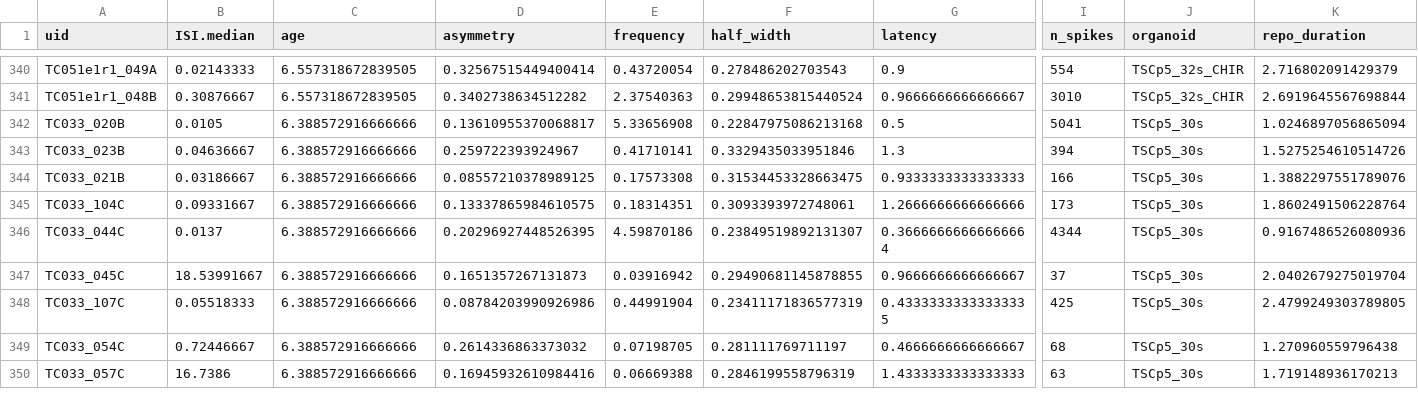
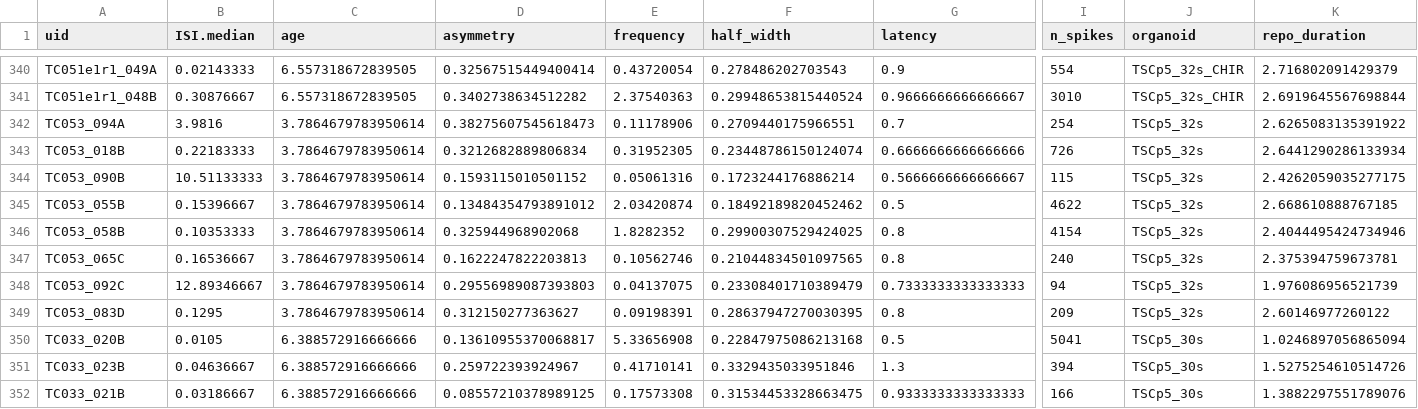
Before and after one commit to JoseGuzman/minibrain, a CSV file: DataSets/spikes.csv, drawn as a sheet; only a part is shown, gaps mark what is left out; the shorter side is filled out with more unchanged rows; rows hold the shown columns only; the diff names each change by its address in the sheet, - before the commit and + after, or states it on an @@ line.

```diff
--- a/DataSets/spikes.csv
+++ b/DataSets/spikes.csv
+row 342: TC053_094A | 3.9816 | 3.7864679783950614 | 0.38275607545618473 | 0.11178906 | 0.2709440175966551 | 0.7 | 254 | TSCp5_32s | 2.6265083135391922
+row 343: TC053_018B | 0.22183333 | 3.7864679783950614 | 0.3212682889806834 | 0.31952305 | 0.23448786150124074 | 0.6666666666666666 | 726 | TSCp5_32s | 2.6441290286133934
+row 344: TC053_090B | 10.51133333 | 3.7864679783950614 | 0.1593115010501152 | 0.05061316 | 0.1723244176886214 | 0.5666666666666667 | 115 | TSCp5_32s | 2.4262059035277175
+row 345: TC053_055B | 0.15396667 | 3.7864679783950614 | 0.13484354793891012 | 2.03420874 | 0.18492189820452462 | 0.5 | 4622 | TSCp5_32s | 2.668610888767185
+row 346: TC053_058B | 0.10353333 | 3.7864679783950614 | 0.325944968902068 | 1.8282352 | 0.29900307529424025 | 0.8 | 4154 | TSCp5_32s | 2.4044495424734946
+row 347: TC053_065C | 0.16536667 | 3.7864679783950614 | 0.1622247822203813 | 0.10562746 | 0.21044834501097565 | 0.8 | 240 | TSCp5_32s | 2.375394759673781
+row 348: TC053_092C | 12.89346667 | 3.7864679783950614 | 0.29556989087393803 | 0.04137075 | 0.23308401710389479 | 0.7333333333333333 | 94 | TSCp5_32s | 1.976086956521739
+row 349: TC053_083D | 0.1295 | 3.7864679783950614 | 0.312150277363627 | 0.09198391 | 0.28637947270030395 | 0.8 | 209 | TSCp5_32s | 2.60146977260122
```
Also changed, not shown: DataSets/organoID.csv, 2 other files.
